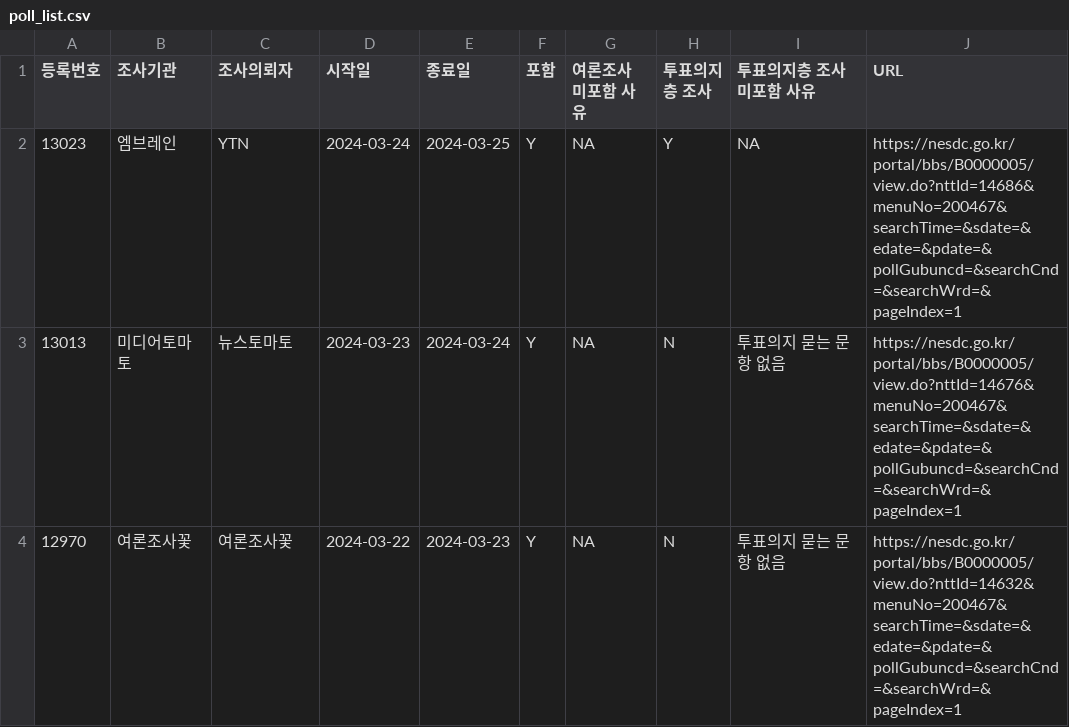
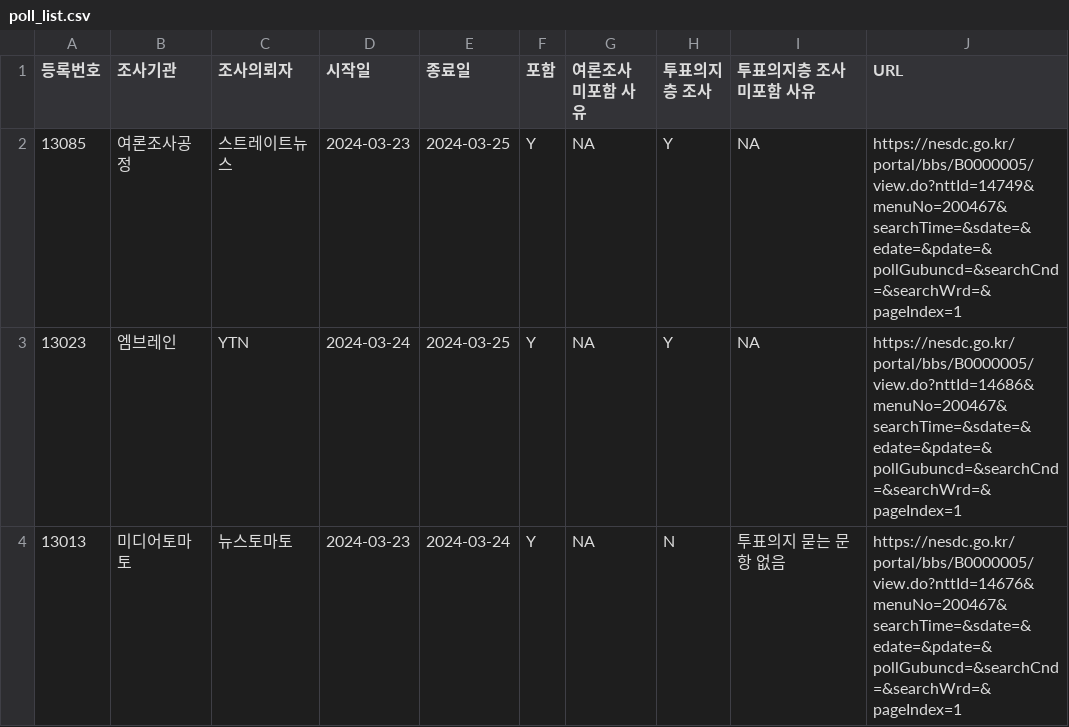
Before and after one commit to scholarsbookcase/naelection2024, a CSV file: poll_list.csv, drawn as a sheet; only a part is shown; the shorter side is filled out with more unchanged rows; the diff names each change by its address in the sheet, - before the commit and + after, or states it on an @@ line.

```diff
--- a/poll_list.csv
+++ b/poll_list.csv
+row 2: 13085 | 여론조사공정 | 스트레이트뉴스 | 2024-03-23 | 2024-03-25 | Y | NA | Y | NA | https://nesdc.go.kr/portal/bbs/B0000005/view.do?nttId=14749&menuNo=200467&searchTime=&sdate=&edate=&pdate=&pollGubuncd=&searchCnd=&searchWrd=&pageIndex=1
```
Also changed, not shown: IncludedPollsByDate/LV_District_2024-03-25_D14.csv, IncludedPollsByDate/all_District_2024-03-25_D14.csv, 11 other files.
